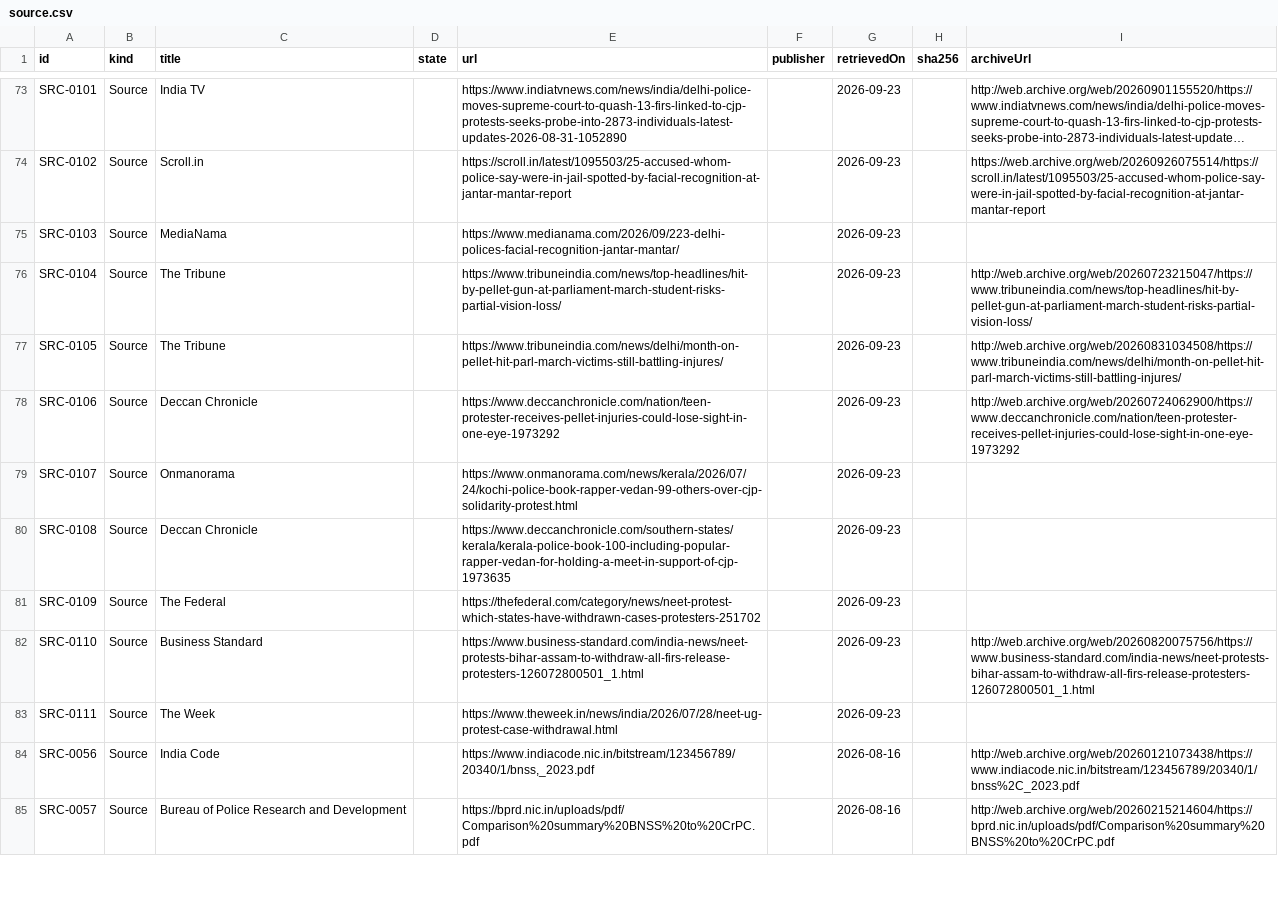
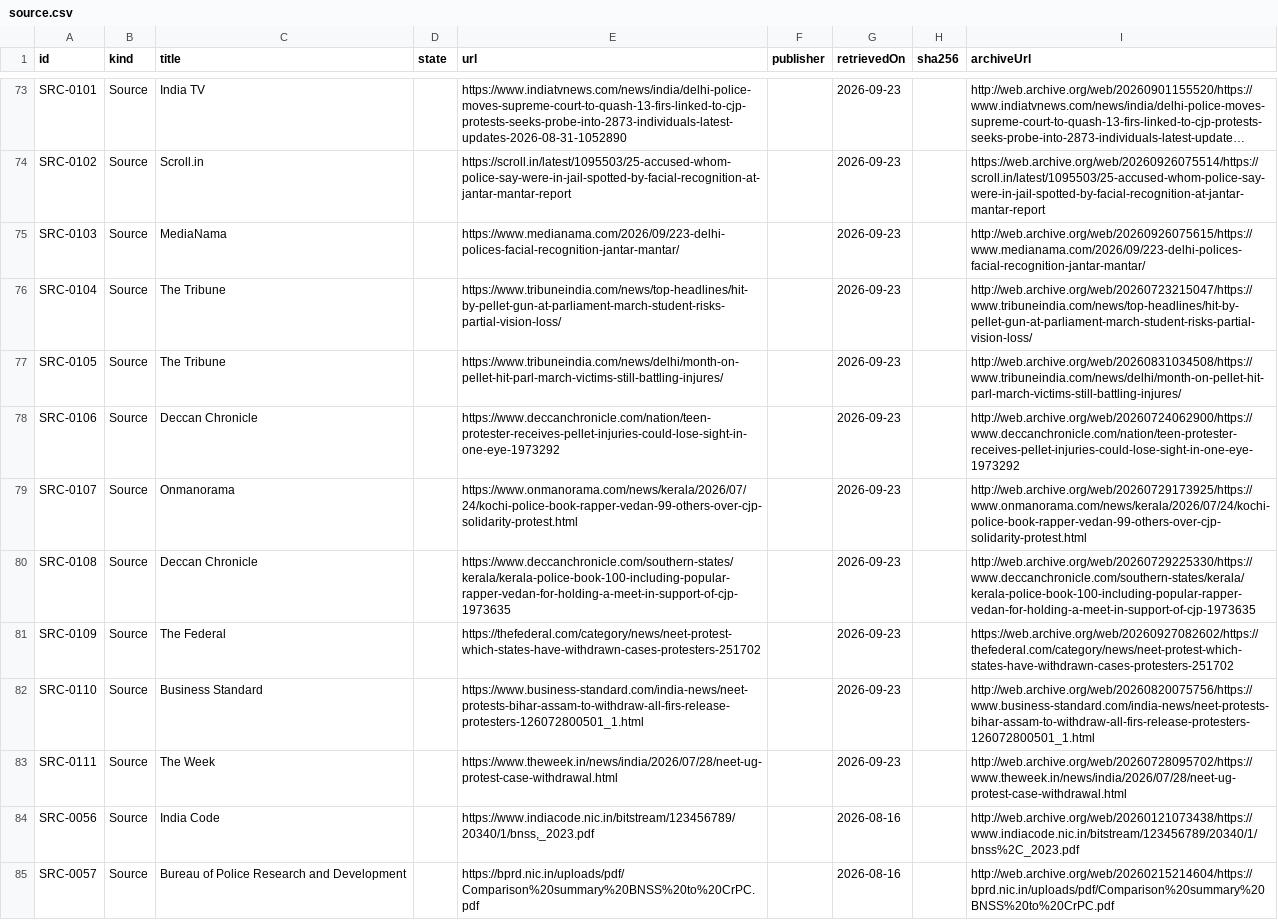
Before and after one commit to Varnasr/WhoGaveTheOrder, a CSV file: data/export/source.csv, drawn as a sheet; only a part is shown, gaps mark what is left out; long unchanged cells end in …; the diff names each change by its address in the sheet, - before the commit and + after, or states it on an @@ line.

```diff
--- a/data/export/source.csv
+++ b/data/export/source.csv
-I75 (archiveUrl): (empty)
+I75 (archiveUrl): http://web.archive.org/web/20260926075615/https://www.medianama.com/2026/09/223-delhi-polices-facial-recognition-jantar-mantar/
-I79 (archiveUrl): (empty)
+I79 (archiveUrl): http://web.archive.org/web/20260729173925/https://www.onmanorama.com/news/kerala/2026/07/24/kochi-police-book-rapper-vedan-99-others-over-cjp-solidarity-protest.html
-I80 (archiveUrl): (empty)
+I80 (archiveUrl): http://web.archive.org/web/20260729225330/https://www.deccanchronicle.com/southern-states/kerala/kerala-police-book-100-including-popular-rapper-vedan-for-holding-a-meet-in-support-of-cjp-1973635
-I81 (archiveUrl): (empty)
+I81 (archiveUrl): https://web.archive.org/web/20260927082602/https://thefederal.com/category/news/neet-protest-which-states-have-withdrawn-cases-protesters-251702
-I83 (archiveUrl): (empty)
+I83 (archiveUrl): http://web.archive.org/web/20260728095702/https://www.theweek.in/news/india/2026/07/28/neet-ug-protest-case-withdrawal.html
```
Also changed, not shown: 5 other files.
